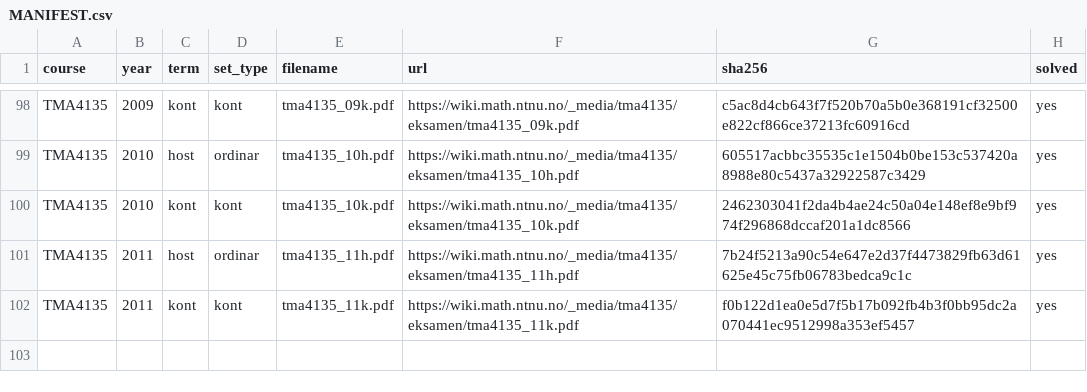
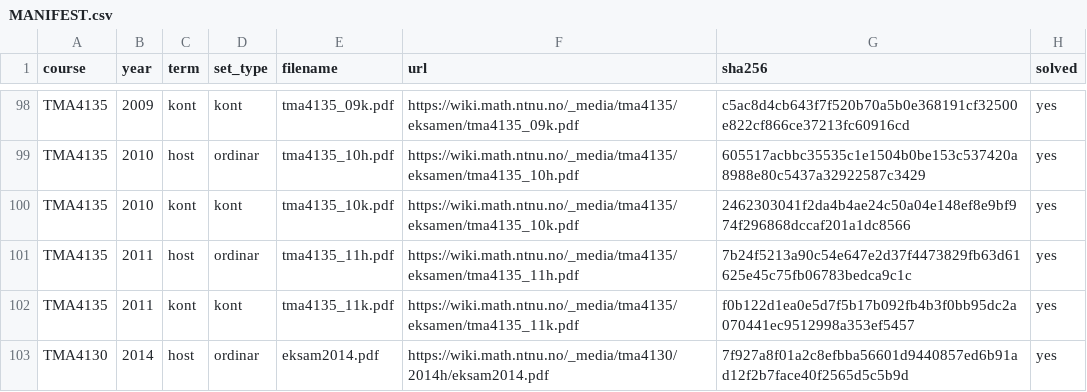
Before and after one commit to Torgersrud/eksamensrelevant4C, a CSV file: sources/MANIFEST.csv, drawn as a sheet; only a part is shown, gaps mark what is left out.

Commit message:
4N 2014 host (eksam2014, TMA4130, English ordinary exam 02.12.2014): O1 (fourierrekkje for |sin x| + rekkjesum 1/2 via punktvis konvergens, Uke 39), O4 (varme likning u_t=2u_xx separasjon med blandade randvilkår + cos*cos-initial, Uke 44), O5 (Lagrange-interpolasjon + Simpson-feilanslag h<0.461/h=1/3, Uke 45; Kjeldevarsel for eksamens-tabellen med duplert node 1 — fasiten reknar med node -1, jf. gammalt errata), O6 (5-punkts FD på Poisson i trekant + tre Gauss-Seidel-iterasjonar, Uke 44) + losningar; O2/O3 Laplace-transform som hovudtema utelaten; alle LF-tal kontrollreknade med sympy utan avvik; ingen dupar mot korpuset (høgaste par 0.623)

```diff
--- a/sources/MANIFEST.csv
+++ b/sources/MANIFEST.csv
@@ -102 +102,2 @@ TMA4135,2011,host,ordinar,tma4135_11h.pdf,https://wiki.math.ntnu.no/_media/tma41
 TMA4135,2011,kont,kont,tma4135_11k.pdf,https://wiki.math.ntnu.no/_media/tma4135/eksamen/tma4135_11k.pdf,f0b122d1ea0e5d7f5b17b092fb4b3f0bb95dc2a070441ec9512998a353ef5457,yes
+TMA4130,2014,host,ordinar,eksam2014.pdf,https://wiki.math.ntnu.no/_media/tma4130/2014h/eksam2014.pdf,7f927a8f01a2c8efbba56601d9440857ed6b91ad12f2b7face40f2565d5c5b9d,yes
```
Also changed, not shown: 12 other files.
